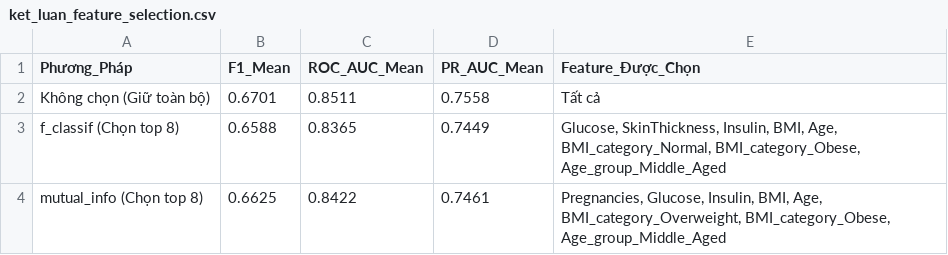
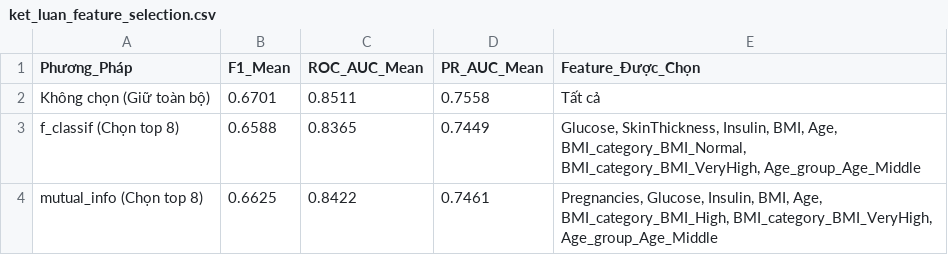
Before and after one commit to quoczai22/project_ck_machine_learning, a CSV file: Feature_Engineering/Viec11/ket_luan_feature_selection.csv, drawn as a sheet.

```diff
--- a/Feature_Engineering/Viec11/ket_luan_feature_selection.csv
+++ b/Feature_Engineering/Viec11/ket_luan_feature_selection.csv
@@ -2,3 +2,3 @@
 Không chọn (Giữ toàn bộ),0.6701,0.8511,0.7558,Tất cả
-f_classif (Chọn top 8),0.6588,0.8365,0.7449,"Glucose, SkinThickness, Insulin, BMI, Age, BMI_category_Normal, BMI_category_Obese, Age_group_Middle_Aged"
-mutual_info (Chọn top 8),0.6625,0.8422,0.7461,"Pregnancies, Glucose, Insulin, BMI, Age, BMI_category_Overweight, BMI_category_Obese, Age_group_Middle_Aged"
+f_classif (Chọn top 8),0.6588,0.8365,0.7449,"Glucose, SkinThickness, Insulin, BMI, Age, BMI_category_BMI_Normal, BMI_category_BMI_VeryHigh, Age_group_Age_Middle"
+mutual_info (Chọn top 8),0.6625,0.8422,0.7461,"Pregnancies, Glucose, Insulin, BMI, Age, BMI_category_BMI_High, BMI_category_BMI_VeryHigh, Age_group_Age_Middle"
```
Also changed, not shown: 8 other files.
